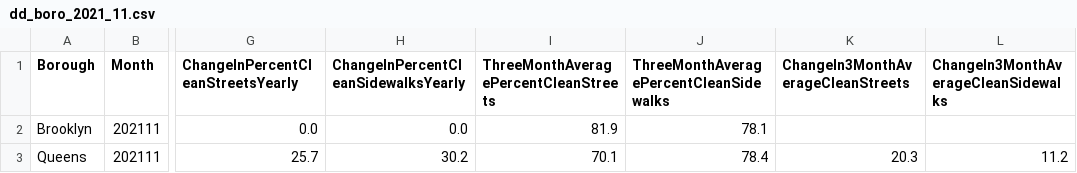
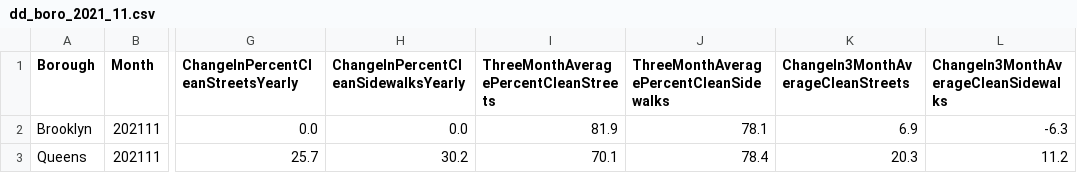
Before and after one commit to NYCMayorOps/scorecard-to-ssrs-pipeline, a CSV file: dd_boro_2021_11.csv, drawn as a sheet; only a part is shown, gaps mark what is left out; the diff names each change by its address in the sheet, - before the commit and + after, or states it on an @@ line.

Commit message:
cleanup comments and csv writes

```diff
--- a/dd_boro_2021_11.csv
+++ b/dd_boro_2021_11.csv
-K2: (empty)
+K2: 6.9
-L2: (empty)
+L2: -6.3
```
Also changed, not shown: 2 other files.
